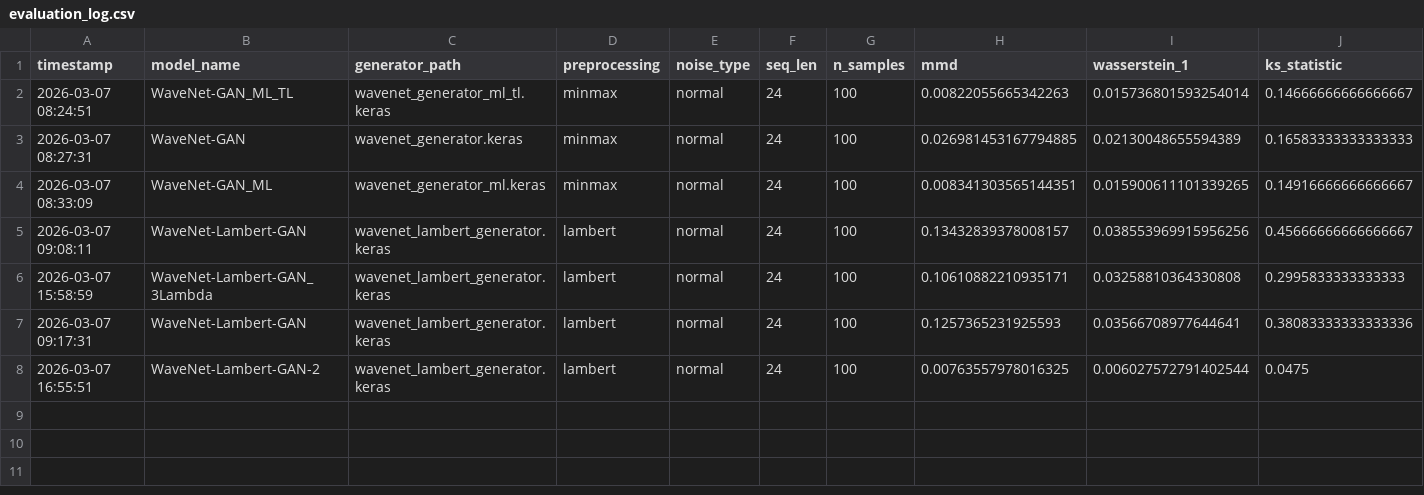
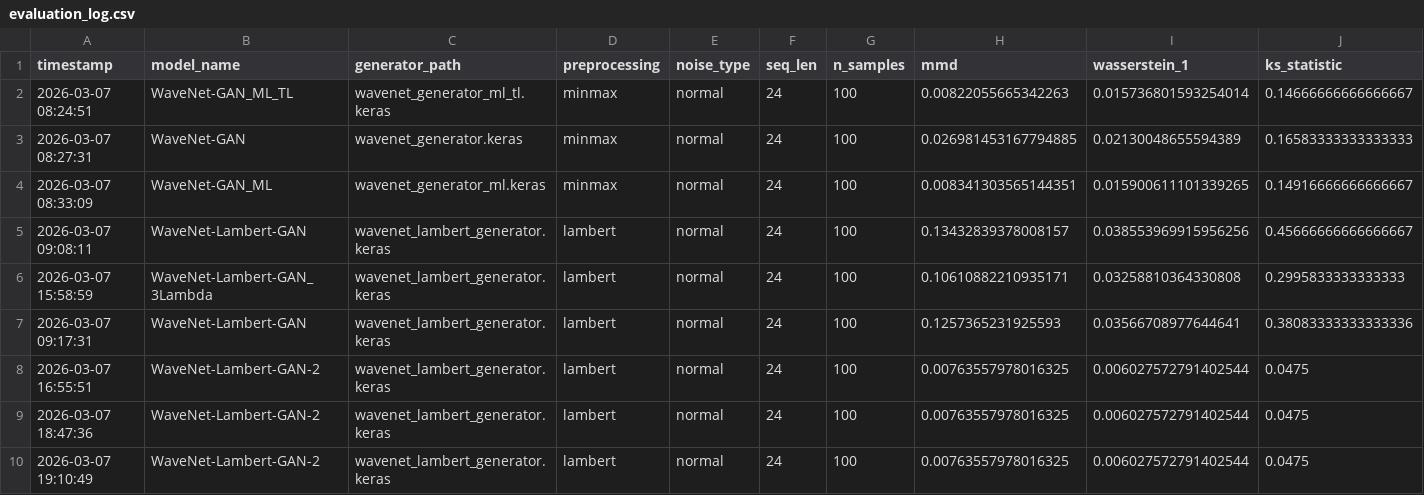
Before and after one commit to docdude/syntethic-financial-data, a CSV file: data/evaluation_log.csv, drawn as a sheet; only a part is shown; rows hold the shown columns only; the diff names each change by its address in the sheet, - before the commit and + after, or states it on an @@ line.

Commit message:
NB08 WaveNet-TimeGAN v3: linear outputs, rebalanced lambdas, tail loss, all 7 bug fixes
- Linear outputs on embedder/supervisor/generator (unbounded latent)
- Recovery stays sigmoid (MinMax [0,1])
- Fixed adaptive_lr.adjust() -> adaptive_lr() (AttributeError at epoch ~93)
- Lambdas: 100/100/100 -> 10/10/5 (adversarial signal was only 3.5%)
- Added tail loss (LAMBDA_TAIL=50) for heavy-tail matching
- Fixed Huber gradient path: data-space -> latent-space
- Huber delta: 0.1 -> 0.05, JOINT_EPOCHS: 1000 -> 2000
- Updated NB09 evaluation, NB12 minor edits, eval metrics

```diff
--- a/data/evaluation_log.csv
+++ b/data/evaluation_log.csv
+row 9: 2026-03-07 18:47:36 | WaveNet-Lambert-GAN-2 | wavenet_lambert_generator.keras | lambert | normal | 24 | 100 | 0.00763557978016325 | 0.006027572791402544 | 0.0475
+row 10: 2026-03-07 19:10:49 | WaveNet-Lambert-GAN-2 | wavenet_lambert_generator.keras | lambert | normal | 24 | 100 | 0.00763557978016325 | 0.006027572791402544 | 0.0475
```
Also changed, not shown: 4 other files.
